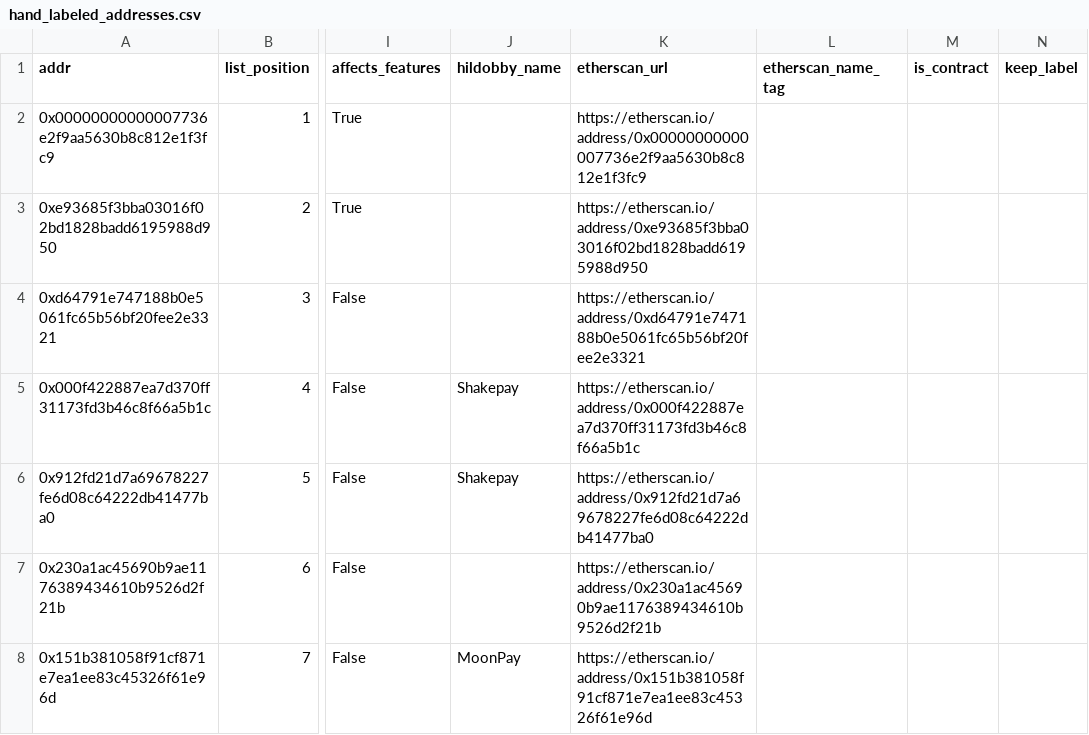
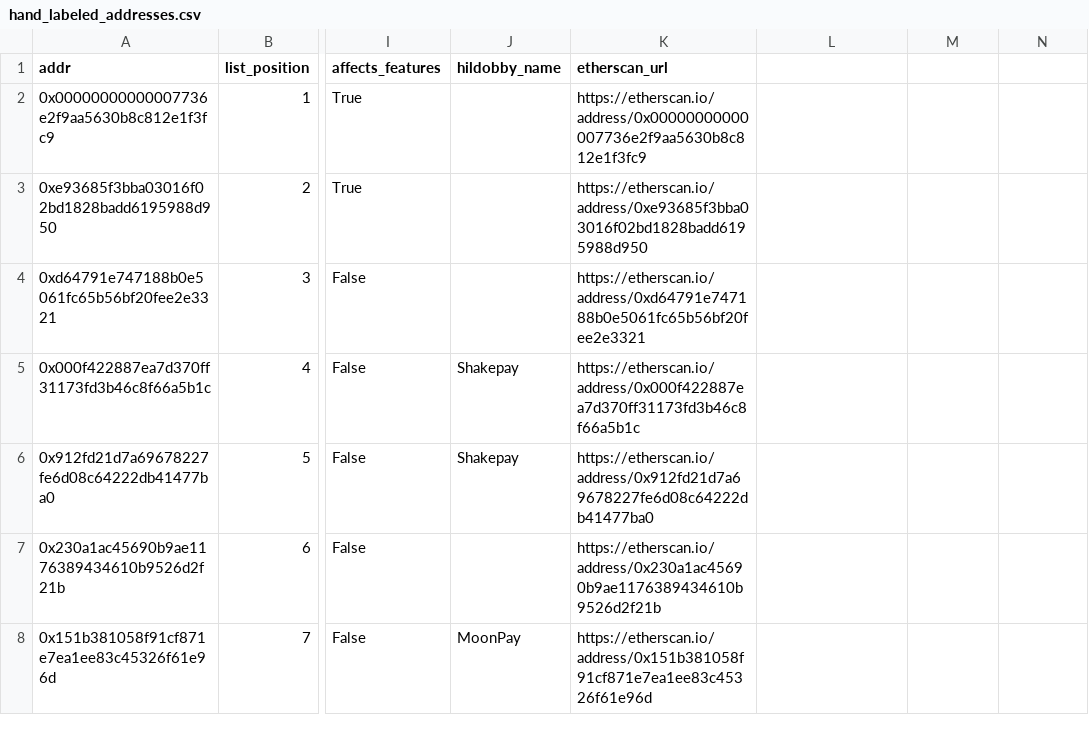
Before and after one commit to scottonchain/layerzero_xgboost, a CSV file: review_support/hand_labeled_addresses.csv, drawn as a sheet; only a part is shown, gaps mark what is left out; the diff names each change by its address in the sheet, - before the commit and + after, or states it on an @@ line.

```diff
--- a/review_support/hand_labeled_addresses.csv
+++ b/review_support/hand_labeled_addresses.csv
-L1: etherscan_name_tag
+L1: (empty)
-M1: is_contract
+M1: (empty)
-N1: keep_label
+N1: (empty)
```
Also changed, not shown: data/20260930_etherscan_service_labels/service_labels.csv, review_support/top_funders_not_added.csv, 20 other files.
